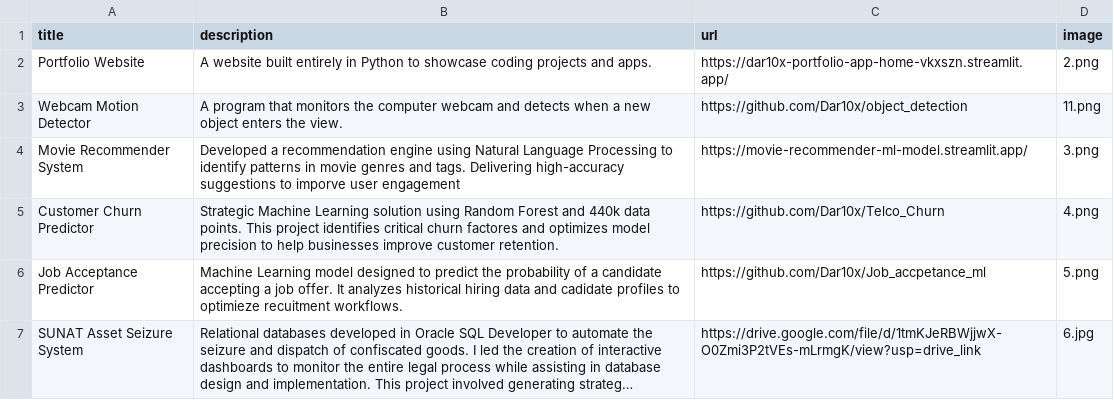
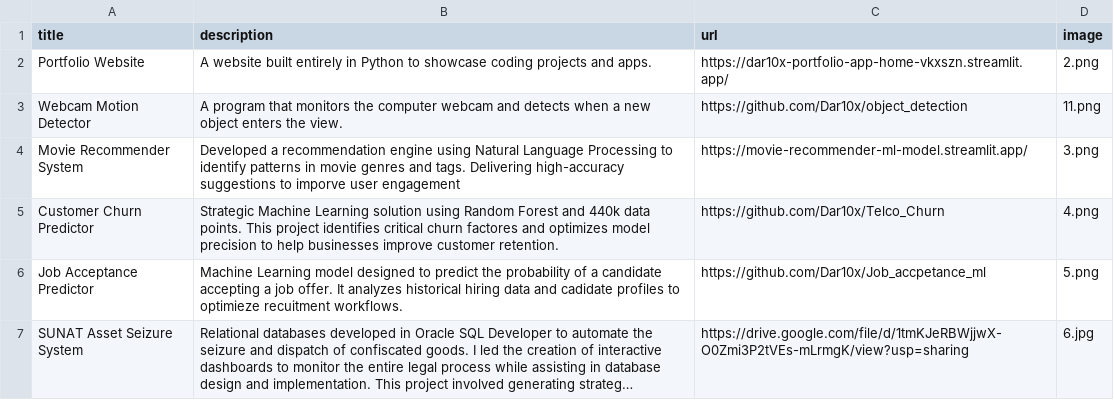
Before and after one commit to Dar10x/portfolio-app, a CSV file: data.csv, drawn as a sheet; long unchanged cells end in …; the diff names each change by its address in the sheet, - before the commit and + after, or states it on an @@ line.

Commit message:
Fix link for SUNAT Asset Seizure System project
Updated the link for the SUNAT Asset Seizure System project to a sharing link.

```diff
--- a/data.csv
+++ b/data.csv
-C7 (url): https://drive.google.com/file/d/1tmKJeRBWjjwX-O0Zmi3P2tVEs-mLrmgK/view?usp=drive_link
+C7 (url): https://drive.google.com/file/d/1tmKJeRBWjjwX-O0Zmi3P2tVEs-mLrmgK/view?usp=sharing
```
